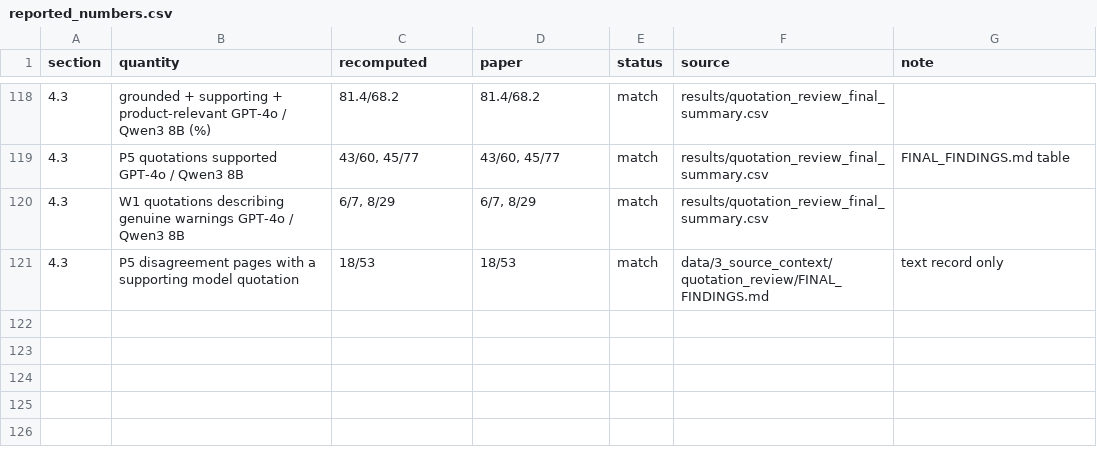
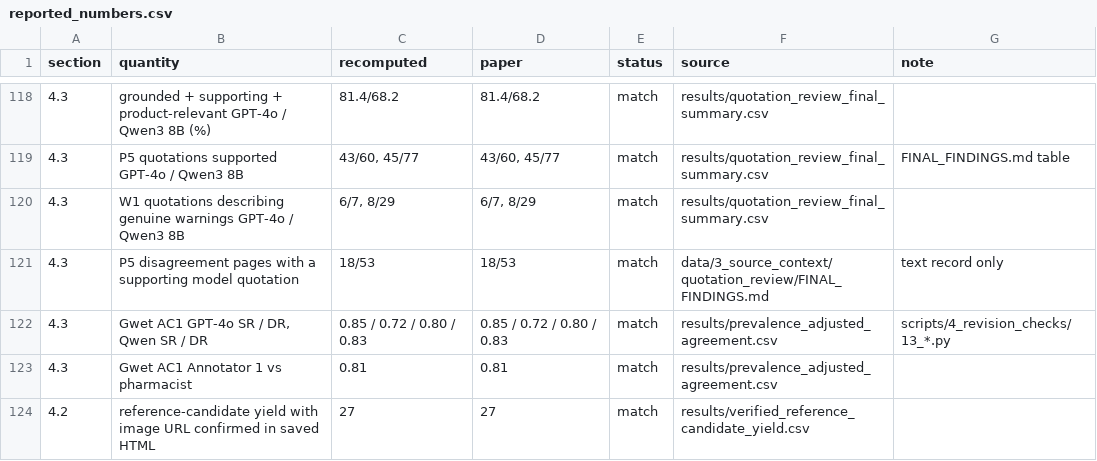
Before and after one commit to yonasan-manyesela/medicine-package-web-references, a CSV file: results/reported_numbers.csv, drawn as a sheet; only a part is shown, gaps mark what is left out; the diff names each change by its address in the sheet, - before the commit and + after, or states it on an @@ line.

```diff
--- a/results/reported_numbers.csv
+++ b/results/reported_numbers.csv
+row 122: 4.3 | Gwet AC1 GPT-4o SR / DR, Qwen SR / DR | 0.85 / 0.72 / 0.80 / 0.83 | 0.85 / 0.72 / 0.80 / 0.83 | match | results/prevalence_adjusted_agreement.csv | scripts/4_revision_checks/13_*.py
+row 123: 4.3 | Gwet AC1 Annotator 1 vs pharmacist | 0.81 | 0.81 | match | results/prevalence_adjusted_agreement.csv
+row 124: 4.2 | reference-candidate yield with image URL confirmed in saved HTML | 27 | 27 | match | results/verified_reference_candidate_yield.csv
```
Also changed, not shown: 5 other files.
